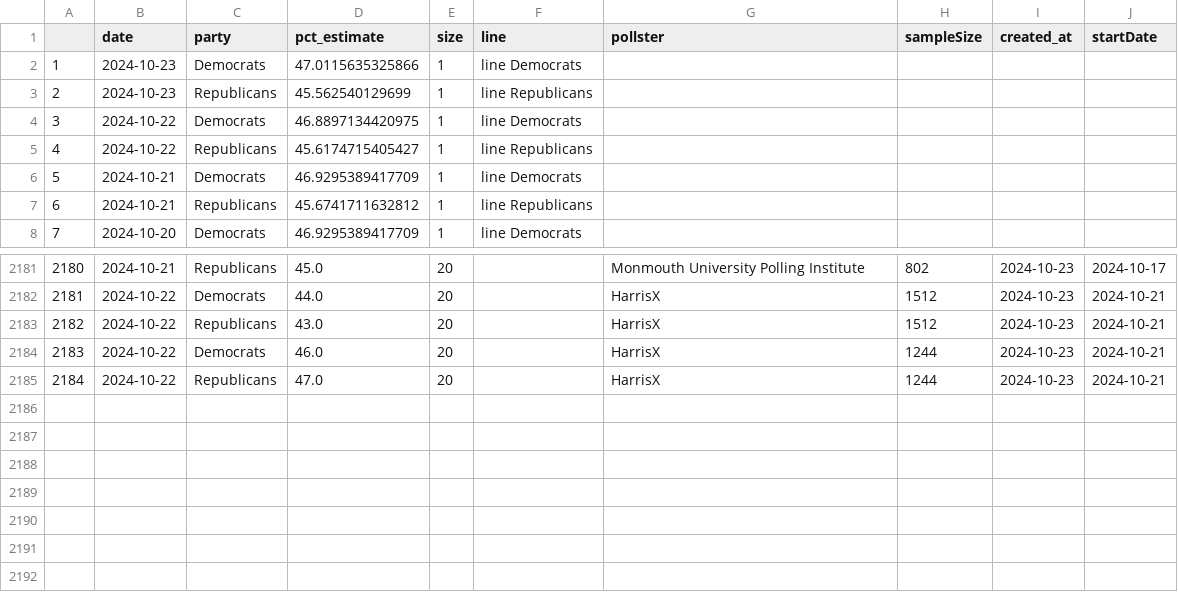
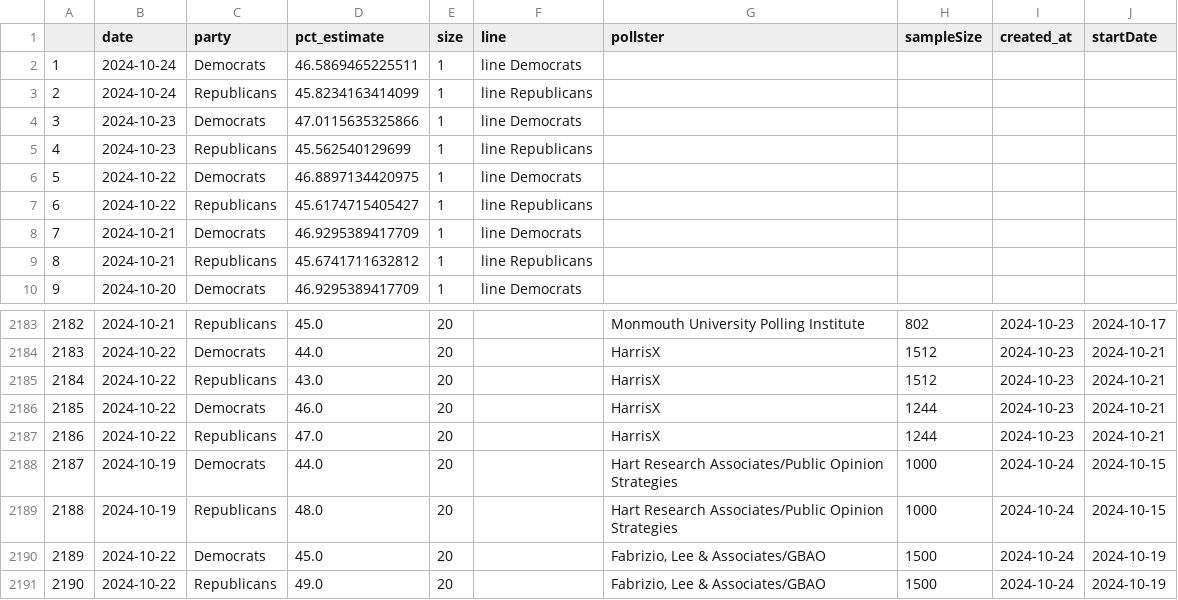
Before and after one commit to vfillis/automated-polling, a CSV file: data/538-generic-ballot-scatter.csv, drawn as a sheet; only a part is shown, gaps mark what is left out; addresses are those after the commit; the diff names each change by its address in the sheet, - before the commit and + after, or states it on an @@ line.

```diff
--- a/data/538-generic-ballot-scatter.csv
+++ b/data/538-generic-ballot-scatter.csv
+row 2: 1 | 2024-10-24 | Democrats | 46.5869465225511 | 1 | line Democrats
+row 3: 2 | 2024-10-24 | Republicans | 45.8234163414099 | 1 | line Republicans
@@ column A renumbered between rows 4 and 2187 @@
+row 2188: 2187 | 2024-10-19 | Democrats | 44.0 | 20 |  | Hart Research Associates/Public Opinion Strategies | 1000 | 2024-10-24 | 2024-10-15
+row 2189: 2188 | 2024-10-19 | Republicans | 48.0 | 20 |  | Hart Research Associates/Public Opinion Strategies | 1000 | 2024-10-24 | 2024-10-15
+row 2190: 2189 | 2024-10-22 | Democrats | 45.0 | 20 |  | Fabrizio, Lee & Associates/GBAO | 1500 | 2024-10-24 | 2024-10-19
+row 2191: 2190 | 2024-10-22 | Republicans | 49.0 | 20 |  | Fabrizio, Lee & Associates/GBAO | 1500 | 2024-10-24 | 2024-10-19
```
Also changed, not shown: data/538-president-polling.csv, data/approval-rating-UK.csv, 2 other files.
